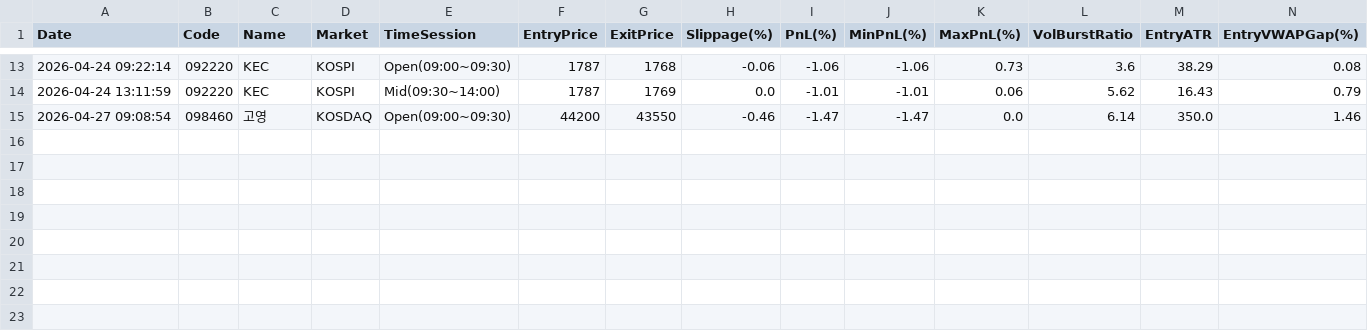
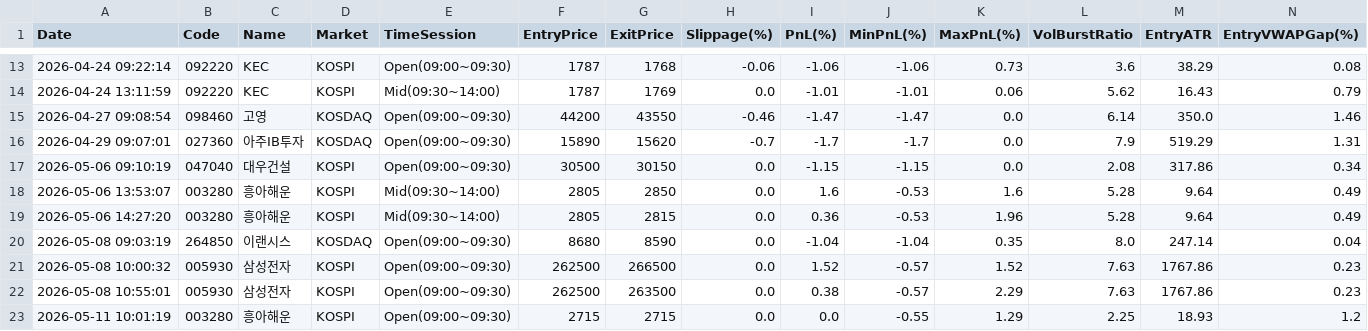
Before and after one commit to dienelose-oss/bunt, a CSV file: gemini_log.csv, drawn as a sheet; only a part is shown, gaps mark what is left out; rows hold the shown columns only; the diff names each change by its address in the sheet, - before the commit and + after, or states it on an @@ line.

```diff
--- a/gemini_log.csv
+++ b/gemini_log.csv
+row 16: 2026-04-29 09:07:01 | 027360 | 아주IB투자 | KOSDAQ | Open(09:00~09:30) | 15890 | 15620 | -0.7 | -1.7 | -1.7 | 0.0 | 7.9 | 519.29 | 1.31
+row 17: 2026-05-06 09:10:19 | 047040 | 대우건설 | KOSPI | Open(09:00~09:30) | 30500 | 30150 | 0.0 | -1.15 | -1.15 | 0.0 | 2.08 | 317.86 | 0.34
+row 18: 2026-05-06 13:53:07 | 003280 | 흥아해운 | KOSPI | Mid(09:30~14:00) | 2805 | 2850 | 0.0 | 1.6 | -0.53 | 1.6 | 5.28 | 9.64 | 0.49
+row 19: 2026-05-06 14:27:20 | 003280 | 흥아해운 | KOSPI | Mid(09:30~14:00) | 2805 | 2815 | 0.0 | 0.36 | -0.53 | 1.96 | 5.28 | 9.64 | 0.49
+row 20: 2026-05-08 09:03:19 | 264850 | 이랜시스 | KOSDAQ | Open(09:00~09:30) | 8680 | 8590 | 0.0 | -1.04 | -1.04 | 0.35 | 8.0 | 247.14 | 0.04
+row 21: 2026-05-08 10:00:32 | 005930 | 삼성전자 | KOSPI | Open(09:00~09:30) | 262500 | 266500 | 0.0 | 1.52 | -0.57 | 1.52 | 7.63 | 1767.86 | 0.23
+row 22: 2026-05-08 10:55:01 | 005930 | 삼성전자 | KOSPI | Open(09:00~09:30) | 262500 | 263500 | 0.0 | 0.38 | -0.57 | 2.29 | 7.63 | 1767.86 | 0.23
+row 23: 2026-05-11 10:01:19 | 003280 | 흥아해운 | KOSPI | Open(09:00~09:30) | 2715 | 2715 | 0.0 | 0.0 | -0.55 | 1.29 | 2.25 | 18.93 | 1.2
```
Also changed, not shown: laptop_log.csv, rvol_log.csv, 24 other files.
